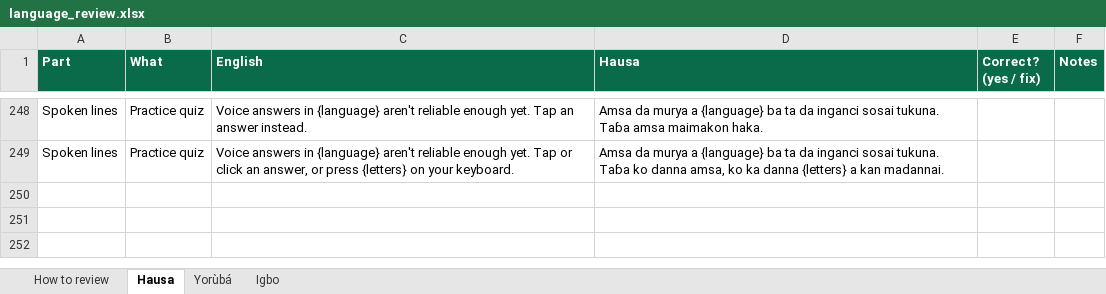
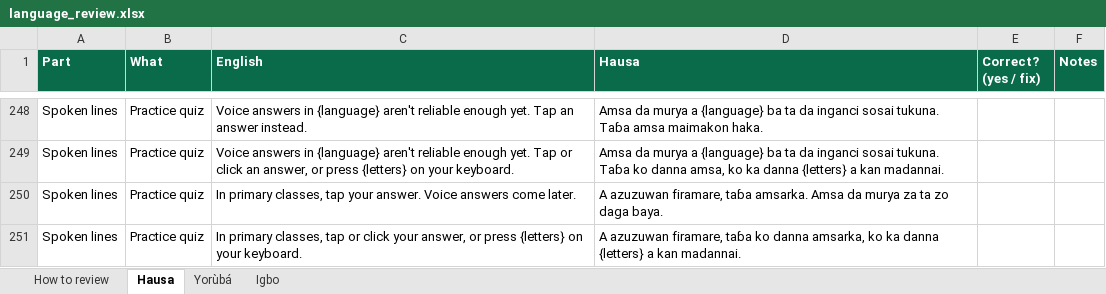
Before and after one commit to jemiridaniel/magana, an Excel workbook: docs/review/language_review.xlsx, sheet Hausa, drawn as a sheet; only a part is shown, gaps mark what is left out; values as stored, in another font and other column widths than the file's, no borders; the diff names each change by its address in the sheet, - before the commit and + after, or states it on an @@ line.

```diff
--- a/docs/review/language_review.xlsx (sheet Hausa)
+++ b/docs/review/language_review.xlsx (sheet Hausa)
+row 250: Spoken lines | Practice quiz | In primary classes, tap your answer. Voice answers come later. | A azuzuwan firamare, taɓa amsarka. Amsa da murya za ta zo daga baya.
+row 251: Spoken lines | Practice quiz | In primary classes, tap or click your answer, or press {letters} on your keyboard. | A azuzuwan firamare, taɓa ko danna amsarka, ko ka danna {letters} a kan madannai.
```
Also changed, not shown: sheet Igbo, sheet Yorùbá, docs/review/medicine_label_templates.xlsx, docs/review/sample_questions.xlsx, 1 other file.
